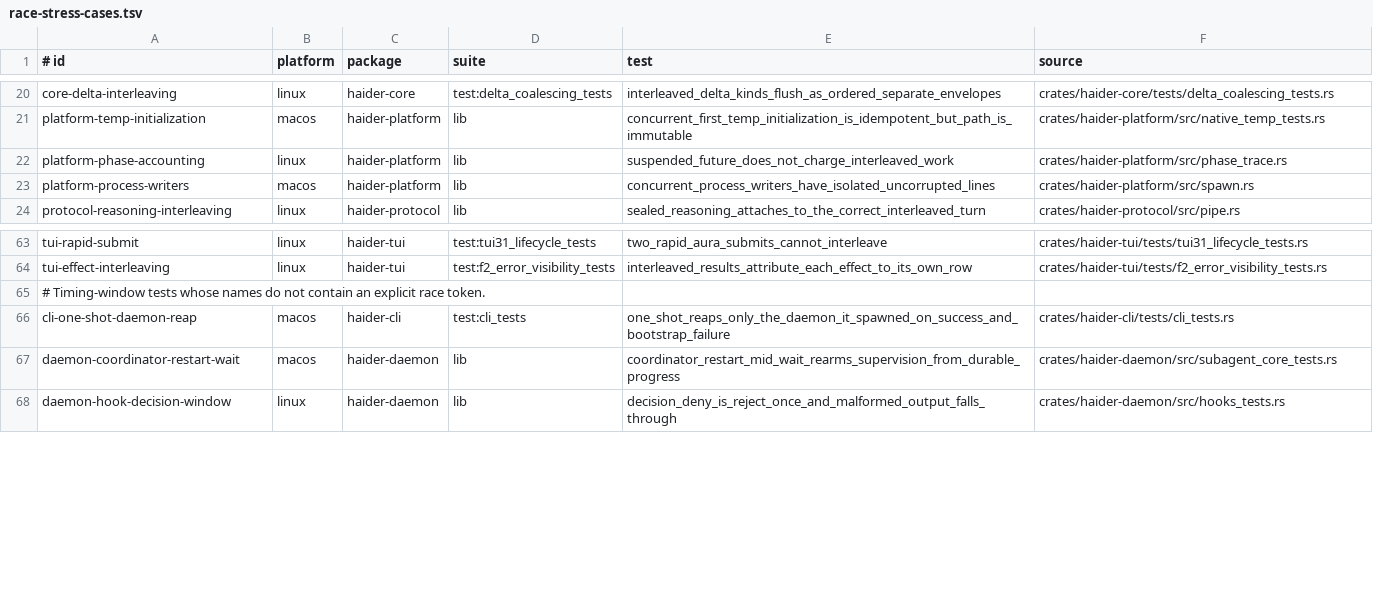
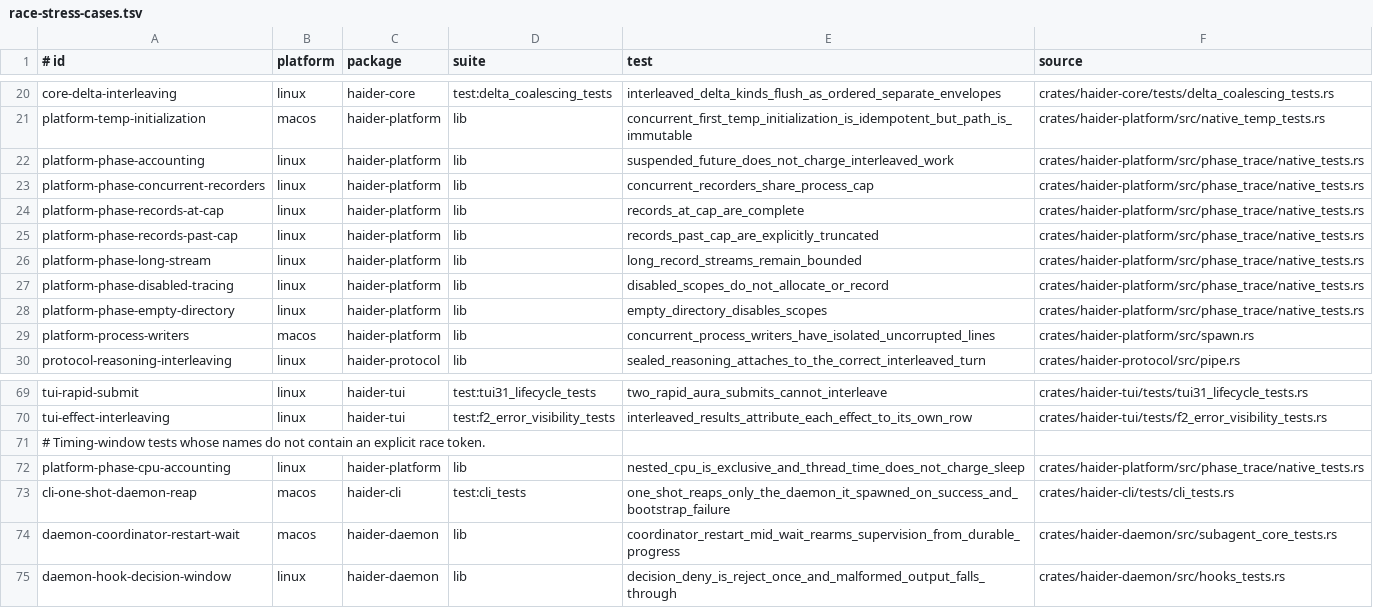
Before and after one commit to Rizzist/haider-agent, a TSV file: scripts/race-stress-cases.tsv, drawn as a sheet; only a part is shown, gaps mark what is left out.

Commit message:
fix(tests): catalog moved and added phase recorder stress cases
Update the async accounting source path and register every native phase recorder test, including process-wide concurrency, capacity boundaries, disabled tracing, long streams, and CPU/sleep timing.

Implemented-by: gpt-6.1-sol

```diff
--- a/scripts/race-stress-cases.tsv
+++ b/scripts/race-stress-cases.tsv
@@ -21,3 +21,9 @@ core-delta-interleaving	linux	haider-core	test:delta_coalescing_tests	interleave
 platform-temp-initialization	macos	haider-platform	lib	concurrent_first_temp_initialization_is_idempotent_but_path_is_immutable	crates/haider-platform/src/native_temp_tests.rs
-platform-phase-accounting	linux	haider-platform	lib	suspended_future_does_not_charge_interleaved_work	crates/haider-platform/src/phase_trace.rs
+platform-phase-accounting	linux	haider-platform	lib	suspended_future_does_not_charge_interleaved_work	crates/haider-platform/src/phase_trace/native_tests.rs
+platform-phase-concurrent-recorders	linux	haider-platform	lib	concurrent_recorders_share_process_cap	crates/haider-platform/src/phase_trace/native_tests.rs
+platform-phase-records-at-cap	linux	haider-platform	lib	records_at_cap_are_complete	crates/haider-platform/src/phase_trace/native_tests.rs
+platform-phase-records-past-cap	linux	haider-platform	lib	records_past_cap_are_explicitly_truncated	crates/haider-platform/src/phase_trace/native_tests.rs
+platform-phase-long-stream	linux	haider-platform	lib	long_record_streams_remain_bounded	crates/haider-platform/src/phase_trace/native_tests.rs
+platform-phase-disabled-tracing	linux	haider-platform	lib	disabled_scopes_do_not_allocate_or_record	crates/haider-platform/src/phase_trace/native_tests.rs
+platform-phase-empty-directory	linux	haider-platform	lib	empty_directory_disables_scopes	crates/haider-platform/src/phase_trace/native_tests.rs
 platform-process-writers	macos	haider-platform	lib	concurrent_process_writers_have_isolated_uncorrupted_lines	crates/haider-platform/src/spawn.rs
@@ -65,2 +71,3 @@ tui-effect-interleaving	linux	haider-tui	test:f2_error_visibility_tests	interlea
 # Timing-window tests whose names do not contain an explicit race token.
+platform-phase-cpu-accounting	linux	haider-platform	lib	nested_cpu_is_exclusive_and_thread_time_does_not_charge_sleep	crates/haider-platform/src/phase_trace/native_tests.rs
 cli-one-shot-daemon-reap	macos	haider-cli	test:cli_tests	one_shot_reaps_only_the_daemon_it_spawned_on_success_and_bootstrap_failure	crates/haider-cli/tests/cli_tests.rs
```
